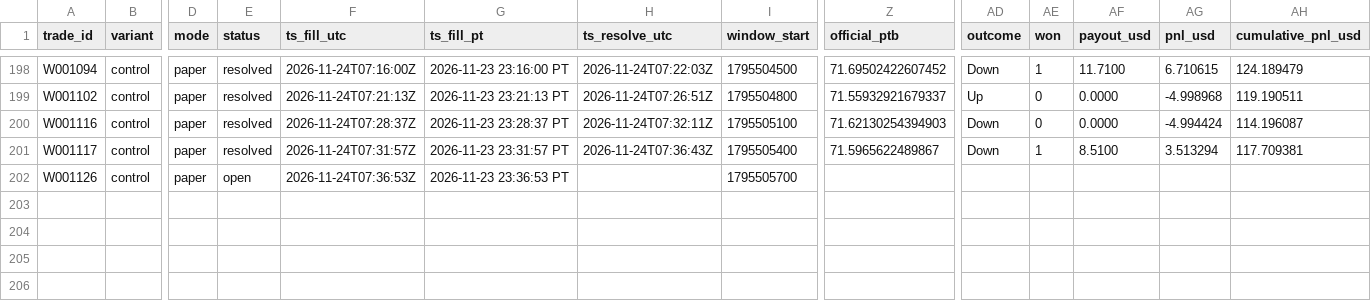
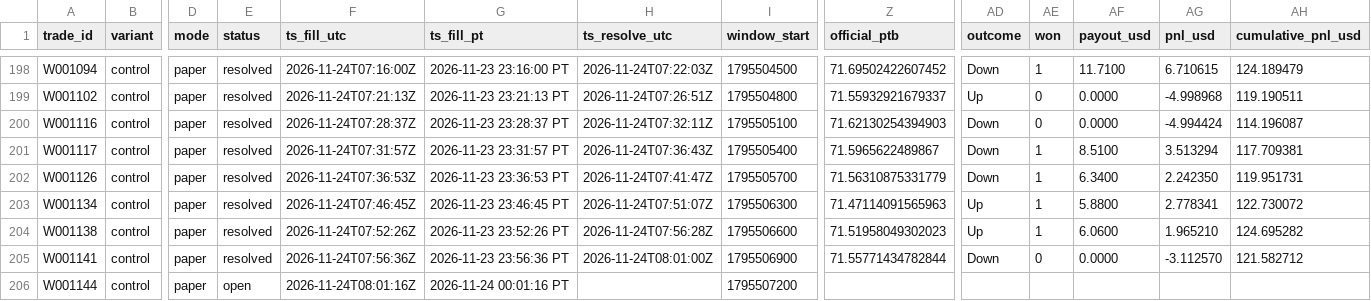
Before and after one commit to michaeldeuchar-dotcom/sol-paper-bot, a CSV file: data/week2/trades_control.csv, drawn as a sheet; only a part is shown, gaps mark what is left out; rows hold the shown columns only; the diff names each change by its address in the sheet, - before the commit and + after, or states it on an @@ line.

```diff
--- a/data/week2/trades_control.csv
+++ b/data/week2/trades_control.csv
-E202 (status): open
+E202 (status): resolved
-H202 (ts_resolve_utc): (empty)
+H202 (ts_resolve_utc): 2026-11-24T07:41:47Z
-Z202 (official_ptb): (empty)
+Z202 (official_ptb): 71.56310875331779
-AD202 (outcome): (empty)
+AD202 (outcome): Down
-AE202 (won): (empty)
+AE202 (won): 1
-AF202 (payout_usd): (empty)
+AF202 (payout_usd): 6.3400
-AG202 (pnl_usd): (empty)
+AG202 (pnl_usd): 2.242350
-AH202 (cumulative_pnl_usd): (empty)
+AH202 (cumulative_pnl_usd): 119.951731
+row 203: W001134 | control | paper | resolved | 2026-11-24T07:46:45Z | 2026-11-23 23:46:45 PT | 2026-11-24T07:51:07Z | 1795506300 | 71.47114091565963 | Up | 1 | 5.8800 | 2.778341 | 122.730072
+row 204: W001138 | control | paper | resolved | 2026-11-24T07:52:26Z | 2026-11-23 23:52:26 PT | 2026-11-24T07:56:28Z | 1795506600 | 71.51958049302023 | Up | 1 | 6.0600 | 1.965210 | 124.695282
+row 205: W001141 | control | paper | resolved | 2026-11-24T07:56:36Z | 2026-11-23 23:56:36 PT | 2026-11-24T08:01:00Z | 1795506900 | 71.55771434782844 | Down | 0 | 0.0000 | -3.112570 | 121.582712
+row 206: W001144 | control | paper | open | 2026-11-24T08:01:16Z | 2026-11-24 00:01:16 PT |  | 1795507200
```
Also changed, not shown: data/week2/ab_hedge_pairs.csv, data/week2/decisions_tail.csv, 12 other files.
